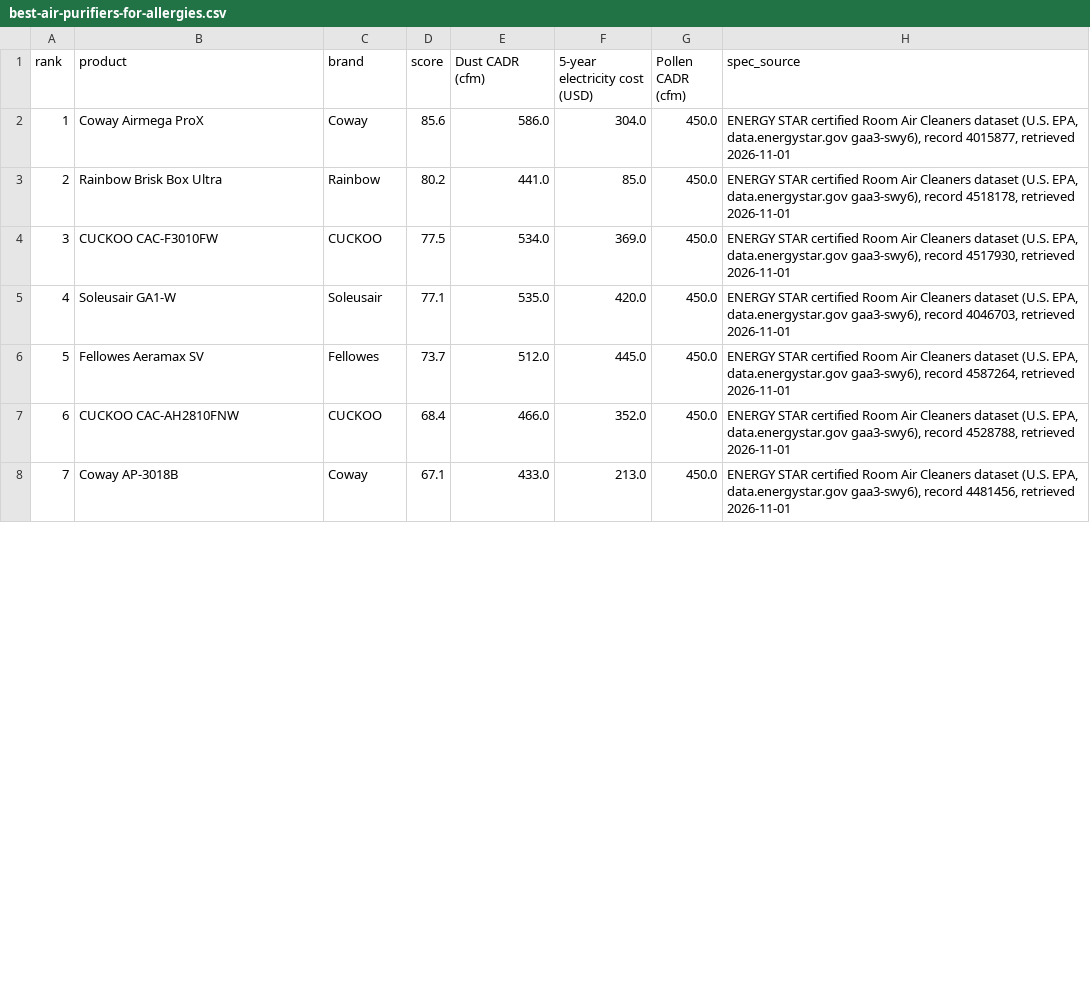
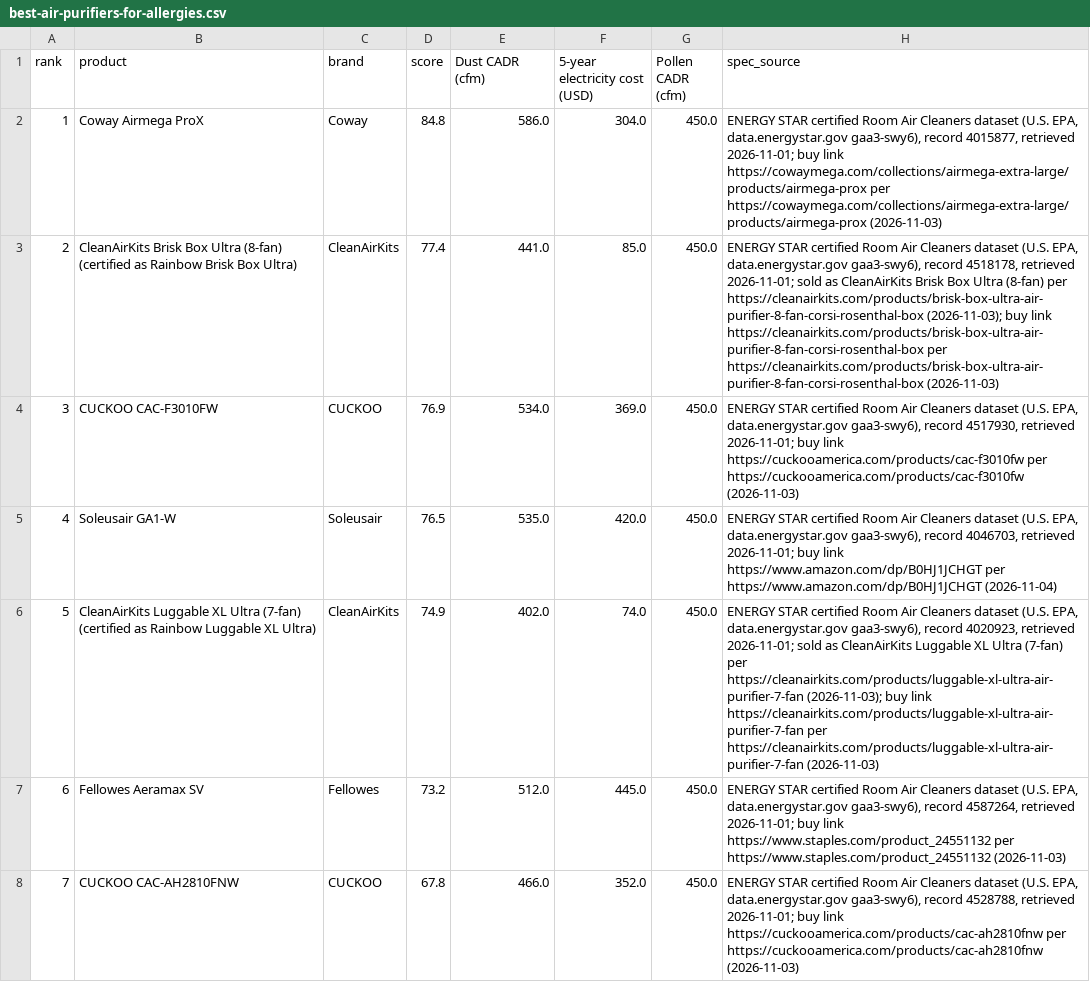
Before and after one commit to Milazzo11/bytherank-site, a CSV file: data/best-air-purifiers-for-allergies.csv, drawn as a sheet; only a part is shown; the diff covers the shown part only.

```diff
--- a/data/best-air-purifiers-for-allergies.csv
+++ b/data/best-air-purifiers-for-allergies.csv
@@ -1,8 +1,8 @@
 rank,product,brand,score,Dust CADR (cfm),5-year electricity cost (USD),Pollen CADR (cfm),spec_source
-1,Coway Airmega ProX,Coway,85.6,586.0,304.0,450.0,"ENERGY STAR certified Room Air Cleaners dataset (U.S. EPA, data.energystar.gov gaa3-swy6), record 4015877, retrieved 2026-11-01"
-2,Rainbow Brisk Box Ultra,Rainbow,80.2,441.0,85.0,450.0,"ENERGY STAR certified Room Air Cleaners dataset (U.S. EPA, data.energystar.gov gaa3-swy6), record 4518178, retrieved 2026-11-01"
-3,CUCKOO CAC-F3010FW,CUCKOO,77.5,534.0,369.0,450.0,"ENERGY STAR certified Room Air Cleaners dataset (U.S. EPA, data.energystar.gov gaa3-swy6), record 4517930, retrieved 2026-11-01"
-4,Soleusair GA1-W,Soleusair,77.1,535.0,420.0,450.0,"ENERGY STAR certified Room Air Cleaners dataset (U.S. EPA, data.energystar.gov gaa3-swy6), record 4046703, retrieved 2026-11-01"
-5,Fellowes Aeramax SV,Fellowes,73.7,512.0,445.0,450.0,"ENERGY STAR certified Room Air Cleaners dataset (U.S. EPA, data.energystar.gov gaa3-swy6), record 4587264, retrieved 2026-11-01"
-6,CUCKOO CAC-AH2810FNW,CUCKOO,68.4,466.0,352.0,450.0,"ENERGY STAR certified Room Air Cleaners dataset (U.S. EPA, data.energystar.gov gaa3-swy6), record 4528788, retrieved 2026-11-01"
-7,Coway AP-3018B,Coway,67.1,433.0,213.0,450.0,"ENERGY STAR certified Room Air Cleaners dataset (U.S. EPA, data.energystar.gov gaa3-swy6), record 4481456, retrieved 2026-11-01"
+1,Coway Airmega ProX,Coway,84.8,586.0,304.0,450.0,"ENERGY STAR certified Room Air Cleaners dataset (U.S. EPA, data.energystar.gov gaa3-swy6), record 4015877, retrieved 2026-11-01; buy link https://cowaymega.com/collections/airmega-extra-large/products/airmega-prox per https://cowaymega.com/collections/airmega-extra-large/products/airmega-prox (2026-11-03)"
+2,CleanAirKits Brisk Box Ultra (8-fan) (certified as Rainbow Brisk Box Ultra),CleanAirKits,77.4,441.0,85.0,450.0,"ENERGY STAR certified Room Air Cleaners dataset (U.S. EPA, data.energystar.gov gaa3-swy6), record 4518178, retrieved 2026-11-01; sold as CleanAirKits Brisk Box Ultra (8-fan) per https://cleanairkits.com/products/brisk-box-ultra-air-purifier-8-fan-corsi-rosenthal-box (2026-11-03); buy link https://cleanairkits.com/products/brisk-box-ultra-air-purifier-8-fan-corsi-rosenthal-box per https://cleanairkits.com/products/brisk-box-ultra-air-purifier-8-fan-corsi-rosenthal-box (2026-11-03)"
+3,CUCKOO CAC-F3010FW,CUCKOO,76.9,534.0,369.0,450.0,"ENERGY STAR certified Room Air Cleaners dataset (U.S. EPA, data.energystar.gov gaa3-swy6), record 4517930, retrieved 2026-11-01; buy link https://cuckooamerica.com/products/cac-f3010fw per https://cuckooamerica.com/products/cac-f3010fw (2026-11-03)"
+4,Soleusair GA1-W,Soleusair,76.5,535.0,420.0,450.0,"ENERGY STAR certified Room Air Cleaners dataset (U.S. EPA, data.energystar.gov gaa3-swy6), record 4046703, retrieved 2026-11-01; buy link https://www.amazon.com/dp/B0HJ1JCHGT per https://www.amazon.com/dp/B0HJ1JCHGT (2026-11-04)"
+5,CleanAirKits Luggable XL Ultra (7-fan) (certified as Rainbow Luggable XL Ultra),CleanAirKits,74.9,402.0,74.0,450.0,"ENERGY STAR certified Room Air Cleaners dataset (U.S. EPA, data.energystar.gov gaa3-swy6), record 4020923, retrieved 2026-11-01; sold as CleanAirKits Luggable XL Ultra (7-fan) per https://cleanairkits.com/products/luggable-xl-ultra-air-purifier-7-fan (2026-11-03); buy link https://cleanairkits.com/products/luggable-xl-ultra-air-purifier-7-fan per https://cleanairkits.com/products/luggable-xl-ultra-air-purifier-7-fan (2026-11-03)"
+6,Fellowes Aeramax SV,Fellowes,73.2,512.0,445.0,450.0,"ENERGY STAR certified Room Air Cleaners dataset (U.S. EPA, data.energystar.gov gaa3-swy6), record 4587264, retrieved 2026-11-01; buy link https://www.staples.com/product_24551132 per https://www.staples.com/product_24551132 (2026-11-03)"
+7,CUCKOO CAC-AH2810FNW,CUCKOO,67.8,466.0,352.0,450.0,"ENERGY STAR certified Room Air Cleaners dataset (U.S. EPA, data.energystar.gov gaa3-swy6), record 4528788, retrieved 2026-11-01; buy link https://cuckooamerica.com/products/cac-ah2810fnw per https://cuckooamerica.com/products/cac-ah2810fnw (2026-11-03)"
```
Also changed, not shown: 13 edited cells elsewhere in this file, data/best-air-purifiers-for-small-rooms.csv, data/best-air-purifiers-for-smoke.csv, 42 other files.
